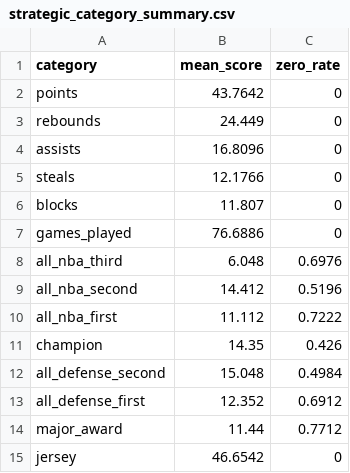
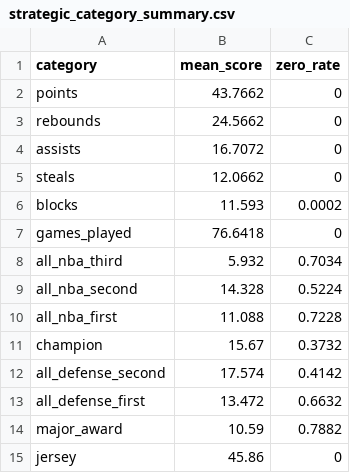
Before and after one commit to andyb33/nba-roulette, a CSV file: analysis/strategic_category_summary.csv, drawn as a sheet.

```diff
--- a/analysis/strategic_category_summary.csv
+++ b/analysis/strategic_category_summary.csv
@@ -1,15 +1,15 @@
 category,mean_score,zero_rate
-points,43.7642,0
-rebounds,24.449,0
-assists,16.8096,0
-steals,12.1766,0
-blocks,11.807,0
-games_played,76.6886,0
-all_nba_third,6.048,0.6976
-all_nba_second,14.412,0.5196
-all_nba_first,11.112,0.7222
-champion,14.35,0.426
-all_defense_second,15.048,0.4984
-all_defense_first,12.352,0.6912
-major_award,11.44,0.7712
-jersey,46.6542,0
+points,43.7662,0
+rebounds,24.5662,0
+assists,16.7072,0
+steals,12.0662,0
+blocks,11.593,0.0002
+games_played,76.6418,0
+all_nba_third,5.932,0.7034
+all_nba_second,14.328,0.5224
+all_nba_first,11.088,0.7228
+champion,15.67,0.3732
+all_defense_second,17.574,0.4142
+all_defense_first,13.472,0.6632
+major_award,10.59,0.7882
+jersey,45.86,0
```
Also changed, not shown: analysis/baseline_category_summary.csv, analysis/bonus_sensitivity_summary.csv, 12 other files.
